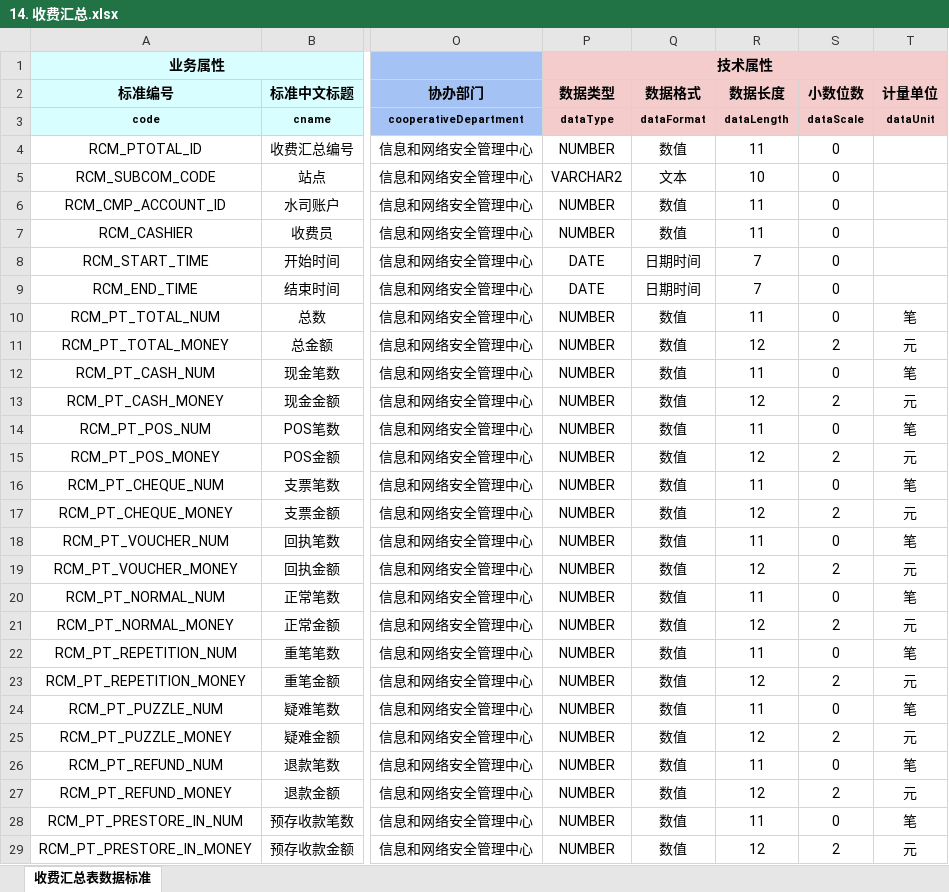
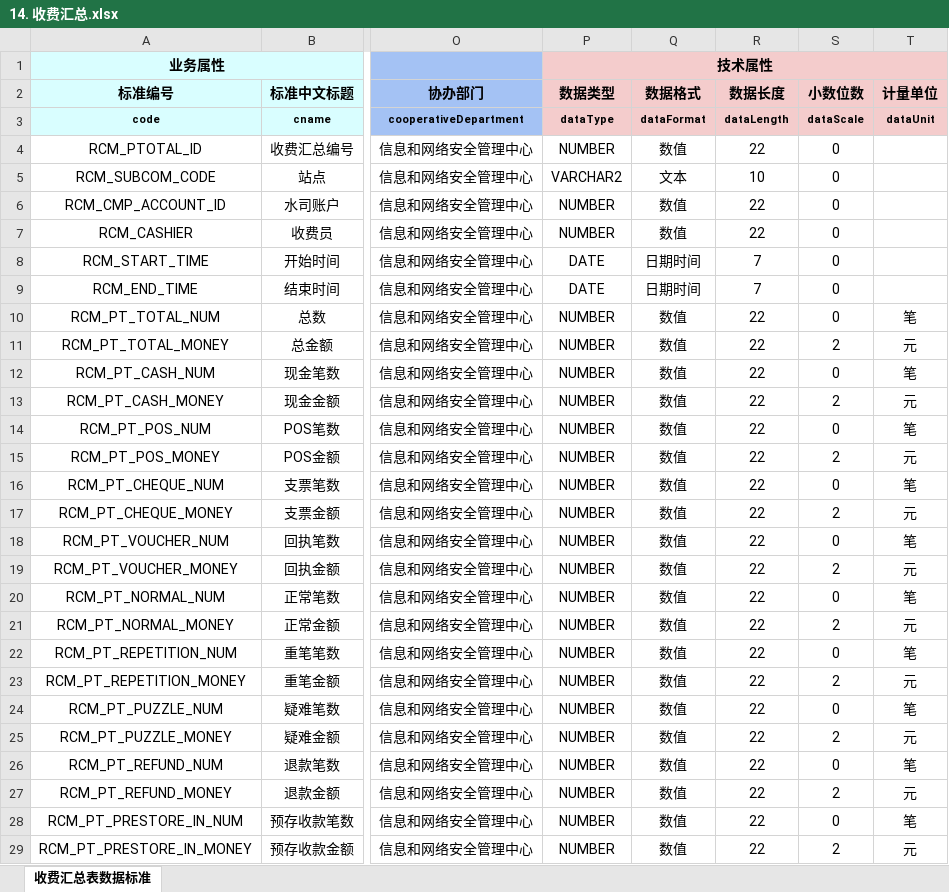
Before and after one commit to think2times/Fastrack, an Excel workbook: dama/cases/营收系统数据标准/2 服务类/2.4 业务交易数据/2.4.2 收费信息/14. 收费汇总.xlsx, sheet 收费汇总表数据标准, drawn as a sheet; only a part is shown, gaps mark what is left out; values as stored, in another font and other column widths than the file's, no borders; the diff covers the shown part only; the diff names each change by its address in the sheet, - before the commit and + after, or states it on an @@ line.

```diff
--- a/dama/cases/营收系统数据标准/2 服务类/2.4 业务交易数据/2.4.2 收费信息/14. 收费汇总.xlsx (sheet 收费汇总表数据标准)
+++ b/dama/cases/营收系统数据标准/2 服务类/2.4 业务交易数据/2.4.2 收费信息/14. 收费汇总.xlsx (sheet 收费汇总表数据标准)
-R4 (数据长度): 11
+R4 (数据长度): 22
-R6:R7 (数据长度): 11
+R6:R7 (数据长度): 22
-R10 (数据长度): 11
+R10 (数据长度): 22
-R11 (数据长度): 12
+R11 (数据长度): 22
-R12 (数据长度): 11
+R12 (数据长度): 22
-R13 (数据长度): 12
+R13 (数据长度): 22
-R14 (数据长度): 11
+R14 (数据长度): 22
-R15 (数据长度): 12
+R15 (数据长度): 22
-R16 (数据长度): 11
+R16 (数据长度): 22
-R17 (数据长度): 12
+R17 (数据长度): 22
-R18 (数据长度): 11
+R18 (数据长度): 22
-R19 (数据长度): 12
+R19 (数据长度): 22
-R20 (数据长度): 11
+R20 (数据长度): 22
-R21 (数据长度): 12
+R21 (数据长度): 22
-R22 (数据长度): 11
+R22 (数据长度): 22
-R23 (数据长度): 12
+R23 (数据长度): 22
-R24 (数据长度): 11
+R24 (数据长度): 22
-R25 (数据长度): 12
+R25 (数据长度): 22
-R26 (数据长度): 11
+R26 (数据长度): 22
-R27 (数据长度): 12
+R27 (数据长度): 22
-R28 (数据长度): 11
+R28 (数据长度): 22
-R29 (数据长度): 12
+R29 (数据长度): 22
```
Also changed, not shown: 20 edited cells elsewhere in this sheet, dama/cases/营收系统数据标准/2 服务类/2.4 业务交易数据/2.4.2 收费信息/17. 实时收费交易日志.xlsx, dama/cases/营收系统数据标准/2 服务类/2.4 业务交易数据/2.4.2 收费信息/22. IC卡小计.xlsx, 7 other files.
